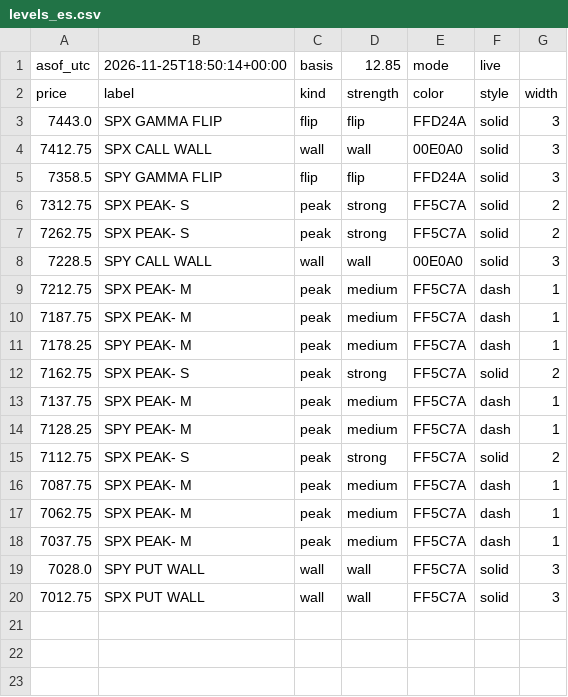
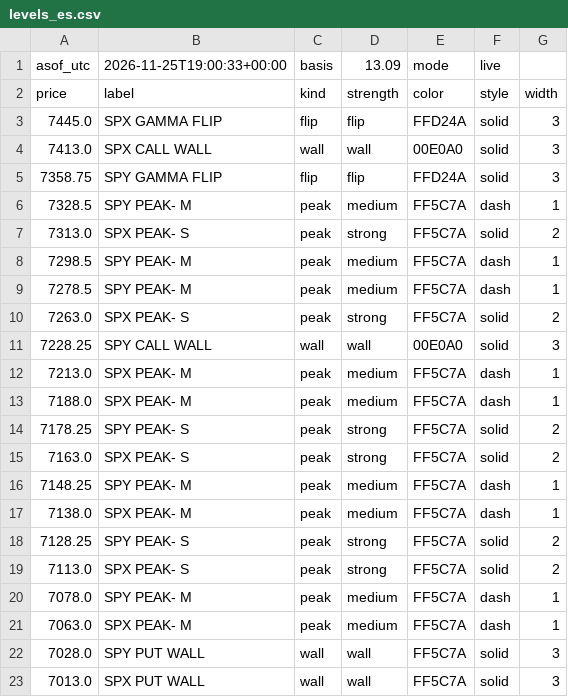
Before and after one commit to mshb4466/mirsad, a CSV file: gamma/levels_es.csv, drawn as a sheet.

```diff
--- a/gamma/levels_es.csv
+++ b/gamma/levels_es.csv
@@ -1,20 +1,23 @@
-asof_utc,2026-11-25T18:50:14+00:00,basis,12.85,mode,live
+asof_utc,2026-11-25T19:00:33+00:00,basis,13.09,mode,live
 price,label,kind,strength,color,style,width
-7443.0,SPX GAMMA FLIP,flip,flip,FFD24A,solid,3
-7412.75,SPX CALL WALL,wall,wall,00E0A0,solid,3
-7358.5,SPY GAMMA FLIP,flip,flip,FFD24A,solid,3
-7312.75,SPX PEAK- S,peak,strong,FF5C7A,solid,2
-7262.75,SPX PEAK- S,peak,strong,FF5C7A,solid,2
-7228.5,SPY CALL WALL,wall,wall,00E0A0,solid,3
-7212.75,SPX PEAK- M,peak,medium,FF5C7A,dash,1
-7187.75,SPX PEAK- M,peak,medium,FF5C7A,dash,1
-7178.25,SPY PEAK- M,peak,medium,FF5C7A,dash,1
-7162.75,SPX PEAK- S,peak,strong,FF5C7A,solid,2
-7137.75,SPX PEAK- M,peak,medium,FF5C7A,dash,1
-7128.25,SPY PEAK- M,peak,medium,FF5C7A,dash,1
-7112.75,SPX PEAK- S,peak,strong,FF5C7A,solid,2
-7087.75,SPX PEAK- M,peak,medium,FF5C7A,dash,1
-7062.75,SPX PEAK- M,peak,medium,FF5C7A,dash,1
-7037.75,SPX PEAK- M,peak,medium,FF5C7A,dash,1
+7445.0,SPX GAMMA FLIP,flip,flip,FFD24A,solid,3
+7413.0,SPX CALL WALL,wall,wall,00E0A0,solid,3
+7358.75,SPY GAMMA FLIP,flip,flip,FFD24A,solid,3
+7328.5,SPY PEAK- M,peak,medium,FF5C7A,dash,1
+7313.0,SPX PEAK- S,peak,strong,FF5C7A,solid,2
+7298.5,SPY PEAK- M,peak,medium,FF5C7A,dash,1
+7278.5,SPY PEAK- M,peak,medium,FF5C7A,dash,1
+7263.0,SPX PEAK- S,peak,strong,FF5C7A,solid,2
+7228.25,SPY CALL WALL,wall,wall,00E0A0,solid,3
+7213.0,SPX PEAK- M,peak,medium,FF5C7A,dash,1
+7188.0,SPX PEAK- M,peak,medium,FF5C7A,dash,1
+7178.25,SPY PEAK- S,peak,strong,FF5C7A,solid,2
+7163.0,SPX PEAK- S,peak,strong,FF5C7A,solid,2
+7148.25,SPY PEAK- M,peak,medium,FF5C7A,dash,1
+7138.0,SPX PEAK- M,peak,medium,FF5C7A,dash,1
+7128.25,SPY PEAK- S,peak,strong,FF5C7A,solid,2
+7113.0,SPX PEAK- S,peak,strong,FF5C7A,solid,2
+7078.0,SPY PEAK- M,peak,medium,FF5C7A,dash,1
+7063.0,SPX PEAK- M,peak,medium,FF5C7A,dash,1
 7028.0,SPY PUT WALL,wall,wall,FF5C7A,solid,3
-7012.75,SPX PUT WALL,wall,wall,FF5C7A,solid,3
+7013.0,SPX PUT WALL,wall,wall,FF5C7A,solid,3
```
Also changed, not shown: 4 other files.
